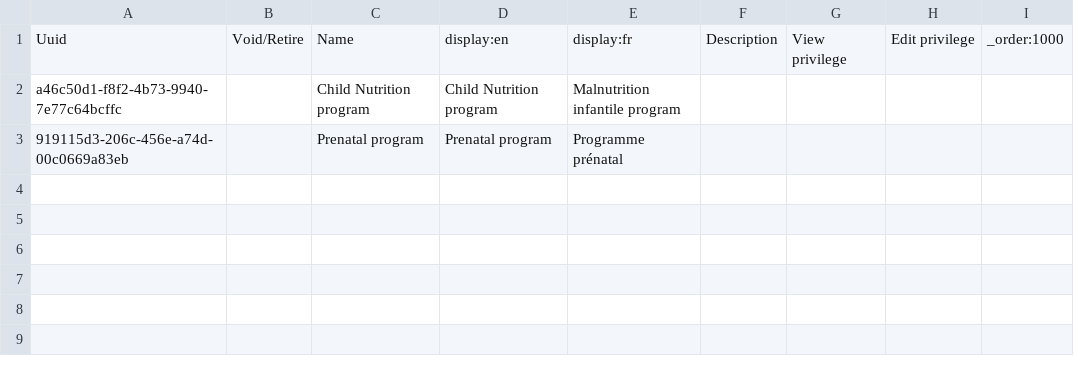
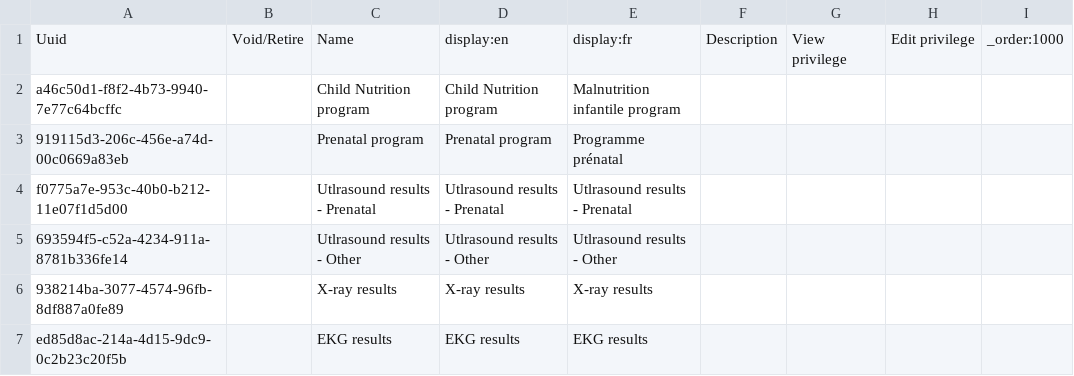
Before and after one commit to mekomsolutions/ozone-lamp, a CSV file: configs/openmrs/initializer_config/encountertypes/encounter_types.csv, drawn as a sheet.

Commit message:
LAMP-27: Add Imaging result forms

```diff
--- a/configs/openmrs/initializer_config/encountertypes/encounter_types.csv
+++ b/configs/openmrs/initializer_config/encountertypes/encounter_types.csv
@@ -3 +3,5 @@ a46c50d1-f8f2-4b73-9940-7e77c64bcffc,,Child Nutrition program,Child Nutrition pr
 919115d3-206c-456e-a74d-00c0669a83eb,,Prenatal program,Prenatal program,Programme prénatal,,,,
+f0775a7e-953c-40b0-b212-11e07f1d5d00,,Utlrasound results - Prenatal,Utlrasound results - Prenatal,Utlrasound results - Prenatal,,,,
+693594f5-c52a-4234-911a-8781b336fe14,,Utlrasound results  - Other,Utlrasound results  - Other,Utlrasound results  - Other,,,,
+938214ba-3077-4574-96fb-8df887a0fe89,,X-ray results,X-ray results,X-ray results,,,,
+ed85d8ac-214a-4d15-9dc9-0c2b23c20f5b,,EKG results,EKG results,EKG results,,,,
```
Also changed, not shown: 5 other files.
